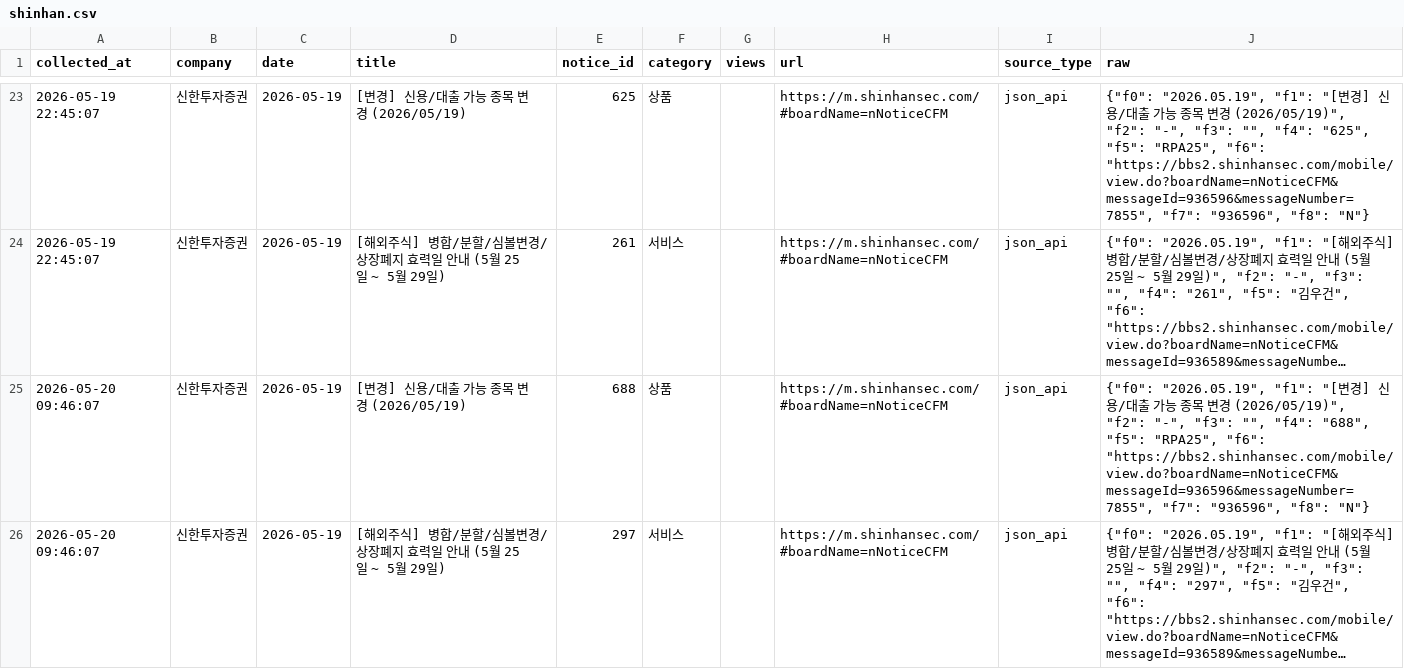
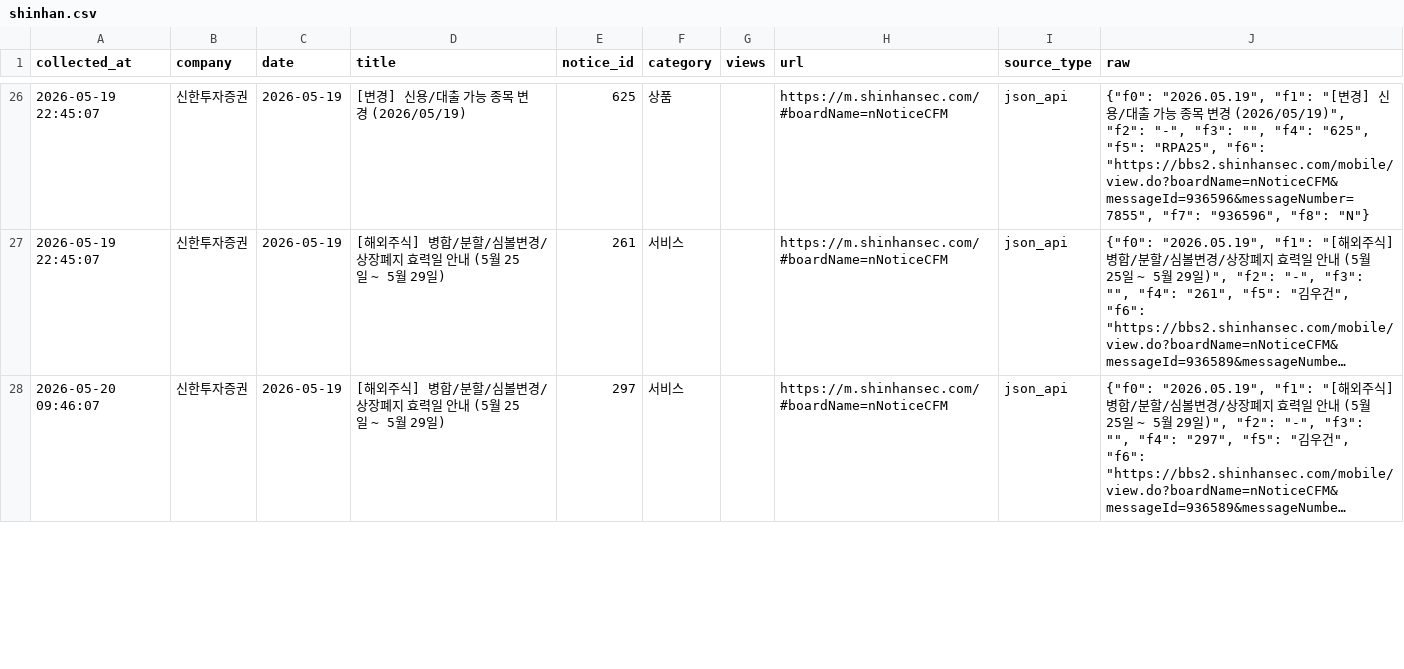
Before and after one commit to jinhoo-choi/risk-news-crolling, a CSV file: data/shinhan.csv, drawn as a sheet; only a part is shown, gaps mark what is left out; long unchanged cells end in …; removed rows and columns are numbered as before the commit, all else as after; the diff covers the shown part only; the diff names each change by its address in the sheet, - before the commit and + after, or states it on an @@ line.

```diff
--- a/data/shinhan.csv
+++ b/data/shinhan.csv
-row 25: 2026-05-20 09:46:07 | 신한투자증권 | 2026-05-19 | [변경] 신용/대출 가능 종목 변경 (2026/05/19) | 688 | 상품 |  | https://m.shinhansec.com/#boardName=nNoticeCFM | json_api | {"f0": "2026.05.19", "f1": "[변경] 신용/대출 가능 종목 변경 (2026/05/19)", "f2": "-", "f3": "", "f4": "688", "f5": "RPA25", "f6": "https://bbs2.shinhansec.com/mobile/view.do?boardName=nNoticeCFM&messageId=936596&messageNumber=7855", "f7": "936596", "f8": "N"}
```
Also changed, not shown: 8 added rows, 1 removed row and 16 edited cells elsewhere in this file, data/kb.csv, data/kiwoom.csv, 6 other files.
